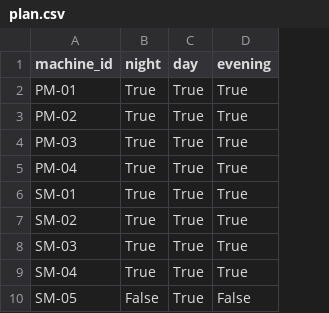
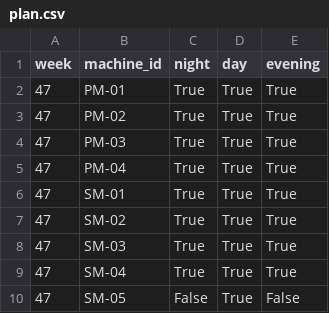
Before and after one commit to emikoff/shift_generator, a CSV file: plan.csv, drawn as a sheet; only a part is shown; the diff names each change by its address in the sheet, - before the commit and + after, or states it on an @@ line.

```diff
--- a/plan.csv
+++ b/plan.csv
+column A (week), rows 2-10: all 47
```
Also changed, not shown: schedule_template.csv.
